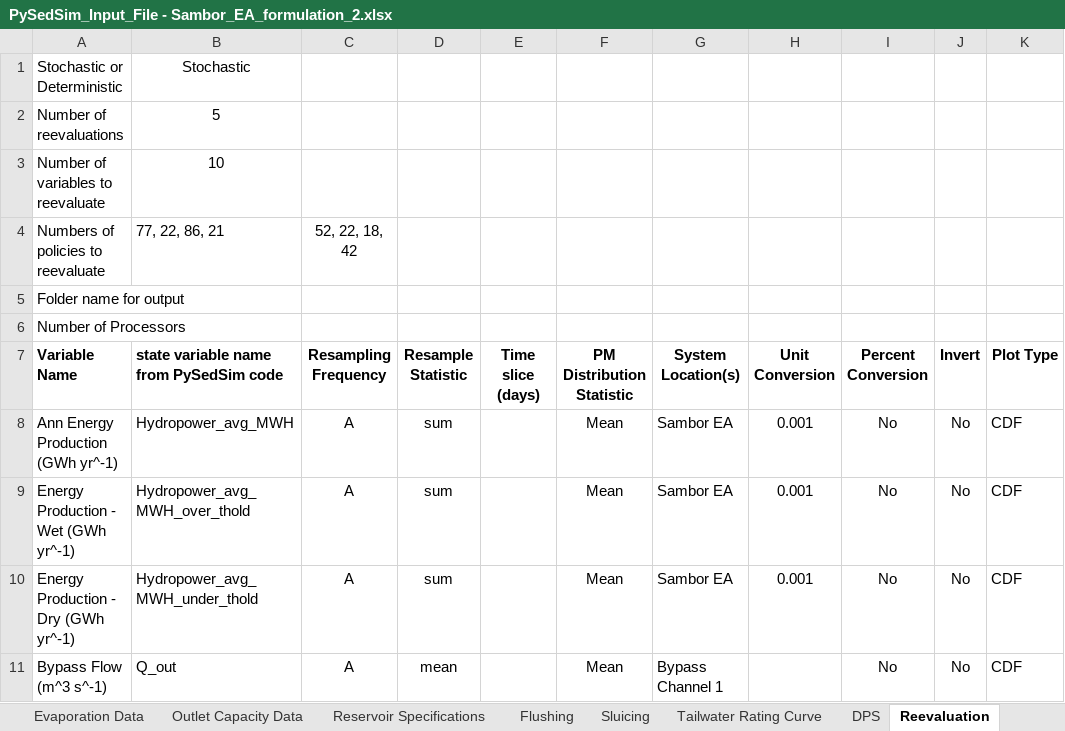
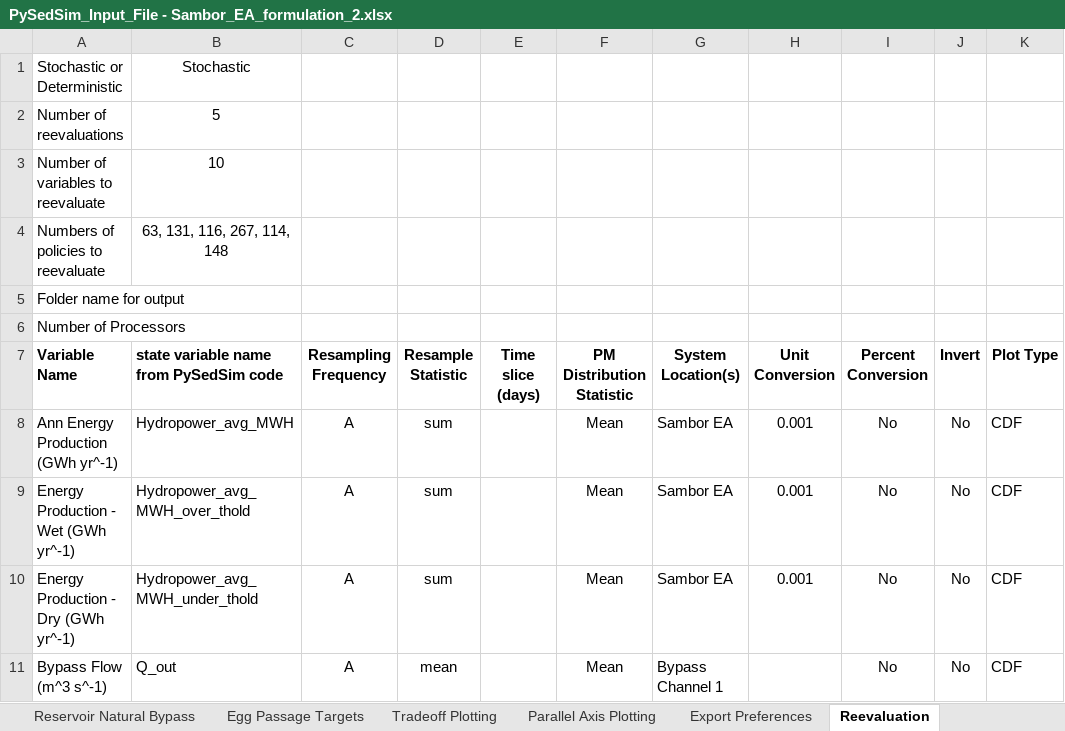
Before and after one commit to FeralFlows/pysedsim, an Excel workbook: example/formulation_2/input/PySedSim_Input_File - Sambor_EA_formulation_2.xlsx, sheet Reevaluation, drawn as a sheet; only a part is shown; values as stored, in another font and other column widths than the file's, no borders; the diff names each change by its address in the sheet, - before the commit and + after, or states it on an @@ line.

```diff
--- a/example/formulation_2/input/PySedSim_Input_File - Sambor_EA_formulation_2.xlsx (sheet Reevaluation)
+++ b/example/formulation_2/input/PySedSim_Input_File - Sambor_EA_formulation_2.xlsx (sheet Reevaluation)
-B4: 77, 22, 86, 21
+B4: 63, 131, 116, 267, 114, 148
-B4 alignment: left
+B4 alignment: center
-C4 (Resampling Frequency): 52, 22, 18, 42
+C4 (Resampling Frequency): (empty)
```
Also changed, not shown: sheet Parallel Axis Plotting, sheet Optimization, sheet Sediment Loads, sheet Tradeoff Plotting, other sheet tabs, charts or pictures, example/formulation_2/input/PySedSim_Input_File - Sambor_EA_formulation_2_deterministic_reeval.xlsx, example/formulation_2/input/PySedSim_Input_File - Sambor_EA_formulation_2_parallel.xlsx, 17 other files.
